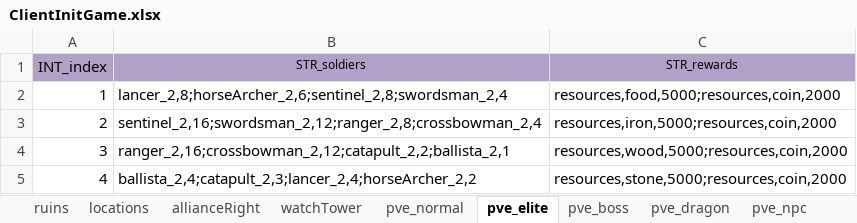
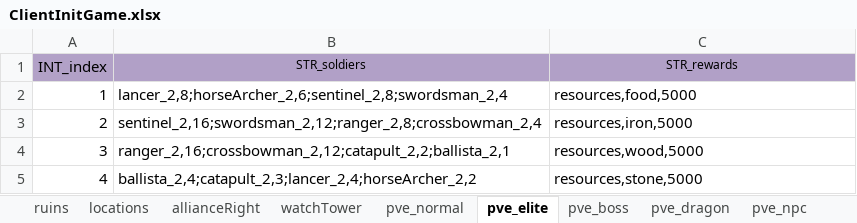
Before and after one commit to ModunZhang/kod_client, an Excel workbook: gameData/client/ClientInitGame.xlsx, sheet pve_elite, drawn as a sheet; values as stored, in another font and other column widths than the file's, no borders; the diff names each change by its address in the sheet, - before the commit and + after, or states it on an @@ line.

```diff
--- a/gameData/client/ClientInitGame.xlsx (sheet pve_elite)
+++ b/gameData/client/ClientInitGame.xlsx (sheet pve_elite)
-C2 (STR_rewards): resources,food,5000;resources,coin,2000
+C2 (STR_rewards): resources,food,5000
-C3 (STR_rewards): resources,iron,5000;resources,coin,2000
+C3 (STR_rewards): resources,iron,5000
-C4 (STR_rewards): resources,wood,5000;resources,coin,2000
+C4 (STR_rewards): resources,wood,5000
-C5 (STR_rewards): resources,stone,5000;resources,coin,2000
+C5 (STR_rewards): resources,stone,5000
```
Also changed, not shown: sheet pve_normal, other sheet tabs, 5 other files.
